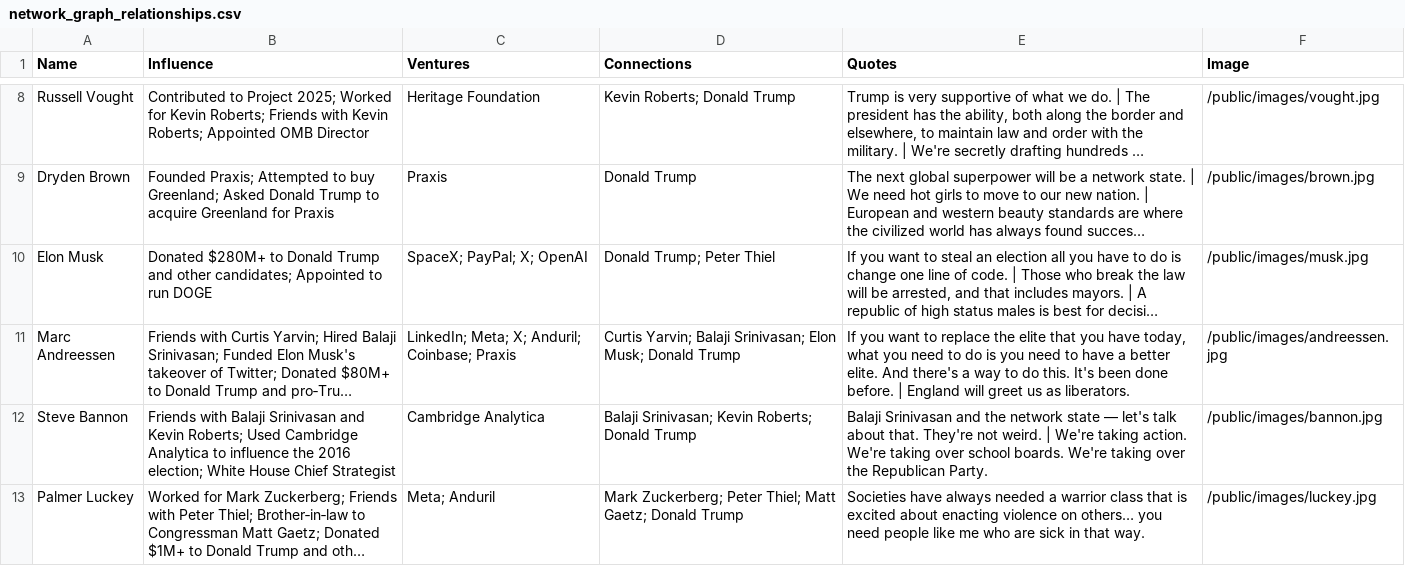
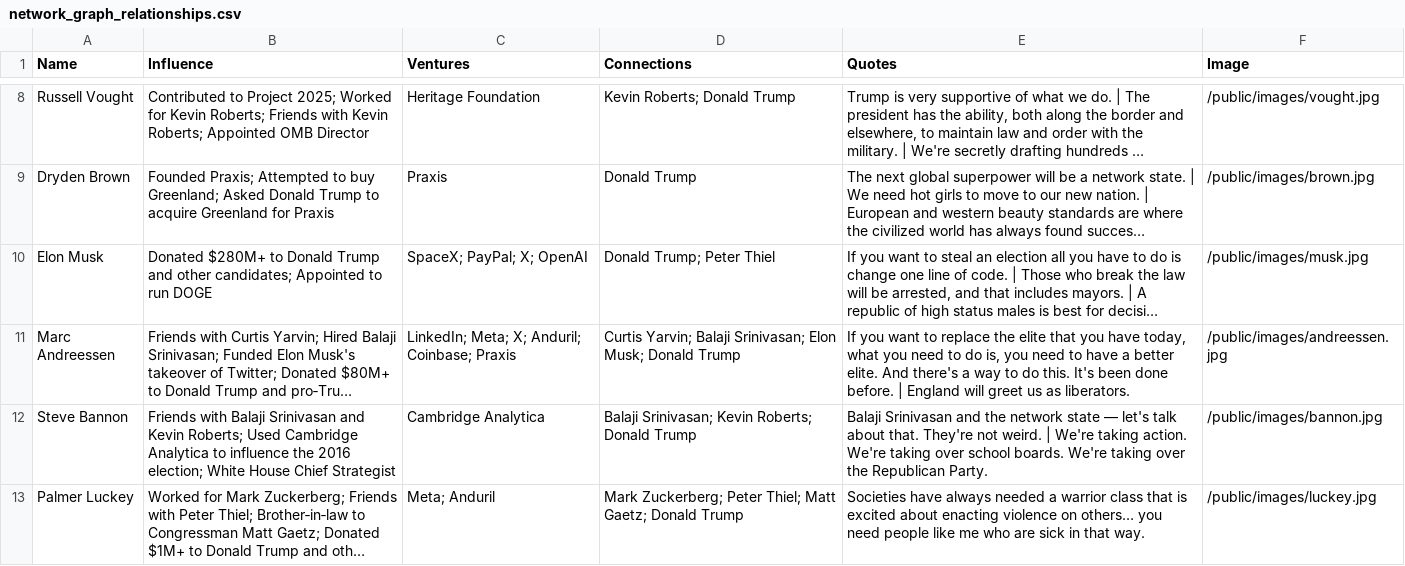
Before and after one commit to mkrul/the-billionaire-conspiracy, a CSV file: network_graph_relationships.csv, drawn as a sheet; only a part is shown, gaps mark what is left out; long unchanged cells end in …; the diff names each change by its address in the sheet, - before the commit and + after, or states it on an @@ line.

```diff
--- a/network_graph_relationships.csv
+++ b/network_graph_relationships.csv
-E11 (Quotes): …to do is you need…
+E11 (Quotes): …to do is, you need…
```
Also changed, not shown: 1 other file.
